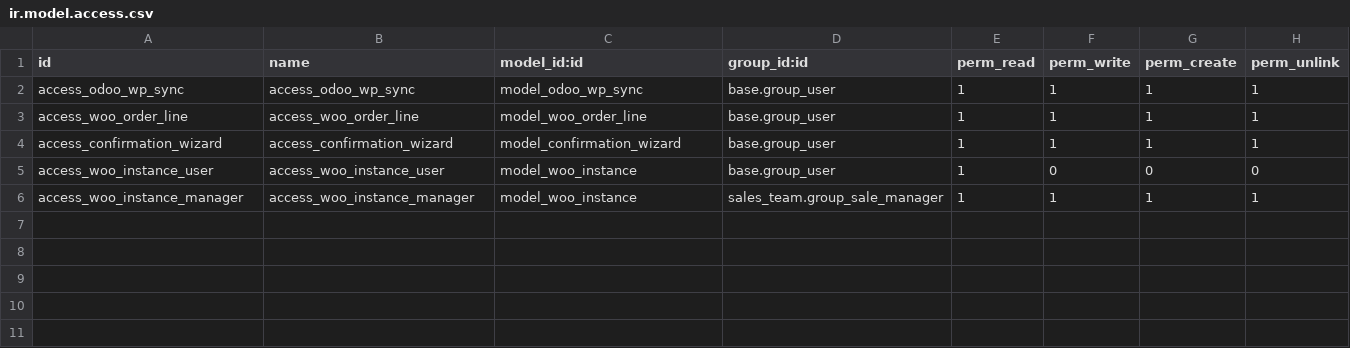
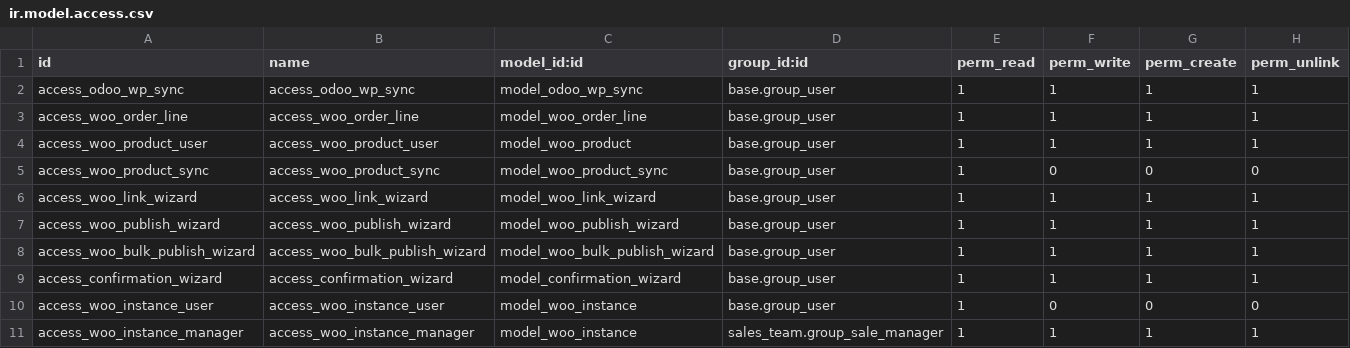
Before and after one commit to FleexVenegas/mini_project_odoo, a CSV file: addons/odoo_wp_sync/security/ir.model.access.csv, drawn as a sheet.

Commit message:
feat: Add WooCommerce product synchronization and linking features
- Implemented WooProduct model for mapping Odoo products to WooCommerce.
- Created WooLinkWizard for manual linking of WooCommerce products to Odoo products.
- Developed WooProductSync service for importing and syncing products from WooCommerce to Odoo.
- Introduced a mixin for product.template to manage WooCommerce integration.
- Added wizards for bulk publishing and individual product publishing to WooCommerce.
- Enhanced the WooCommerce instance model with product creation permissions.
- Updated views and menus to accommodate new functionalities and improve user experience.
- Added necessary security access rights for new models and wizards.
- Included SCSS styles for better UI presentation.

```diff
--- a/addons/odoo_wp_sync/security/ir.model.access.csv
+++ b/addons/odoo_wp_sync/security/ir.model.access.csv
@@ -3,2 +3,7 @@ access_odoo_wp_sync,access_odoo_wp_sync,model_odoo_wp_sync,base.group_user,1,1,1
 access_woo_order_line,access_woo_order_line,model_woo_order_line,base.group_user,1,1,1,1
+access_woo_product_user,access_woo_product_user,model_woo_product,base.group_user,1,1,1,1
+access_woo_product_sync,access_woo_product_sync,model_woo_product_sync,base.group_user,1,0,0,0
+access_woo_link_wizard,access_woo_link_wizard,model_woo_link_wizard,base.group_user,1,1,1,1
+access_woo_publish_wizard,access_woo_publish_wizard,model_woo_publish_wizard,base.group_user,1,1,1,1
+access_woo_bulk_publish_wizard,access_woo_bulk_publish_wizard,model_woo_bulk_publish_wizard,base.group_user,1,1,1,1
 access_confirmation_wizard,access_confirmation_wizard,model_confirmation_wizard,base.group_user,1,1,1,1
```
Also changed, not shown: 18 other files.
